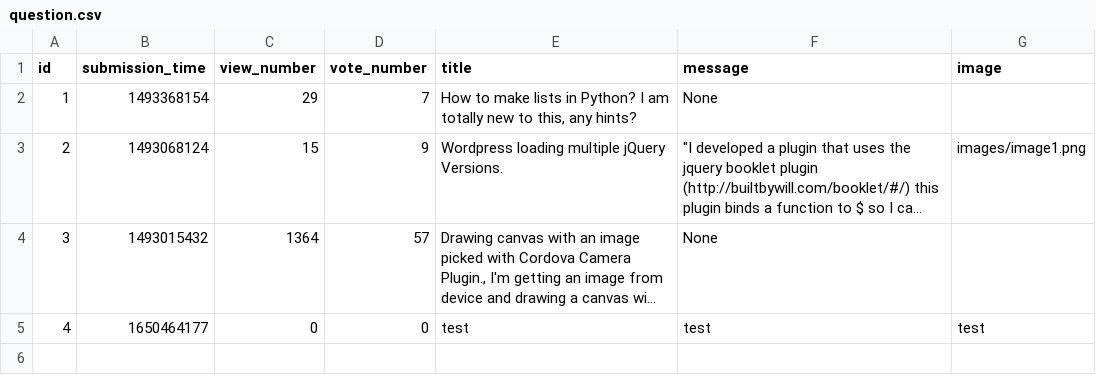
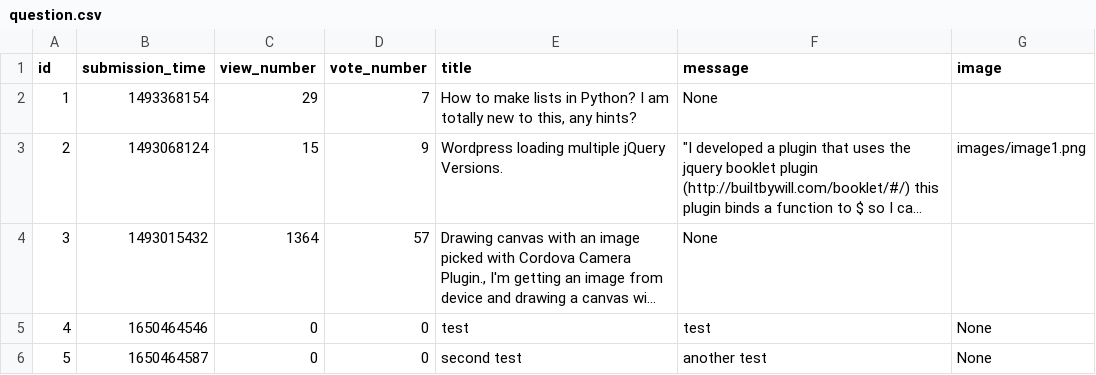
Before and after one commit to abenteuerzeit/ask-mate, a CSV file: sample_data/question.csv, drawn as a sheet; long unchanged cells end in …; the diff names each change by its address in the sheet, - before the commit and + after, or states it on an @@ line.

```diff
--- a/sample_data/question.csv
+++ b/sample_data/question.csv
-B5 (submission_time): 1650464177
+B5 (submission_time): 1650464546
-G5 (image): test
+G5 (image): None
+row 6: 5 | 1650464587 | 0 | 0 | second test | another test | None
```
Also changed, not shown: 2 other files.
